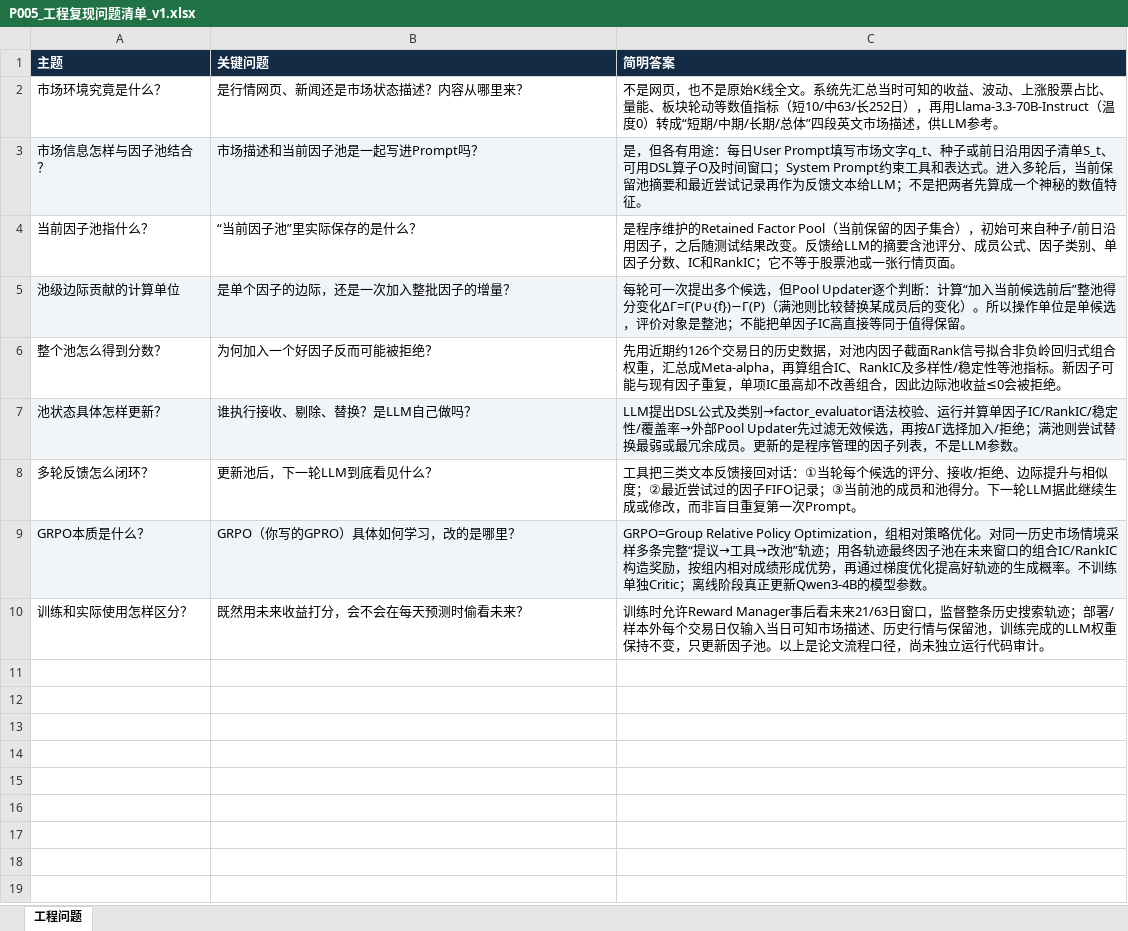
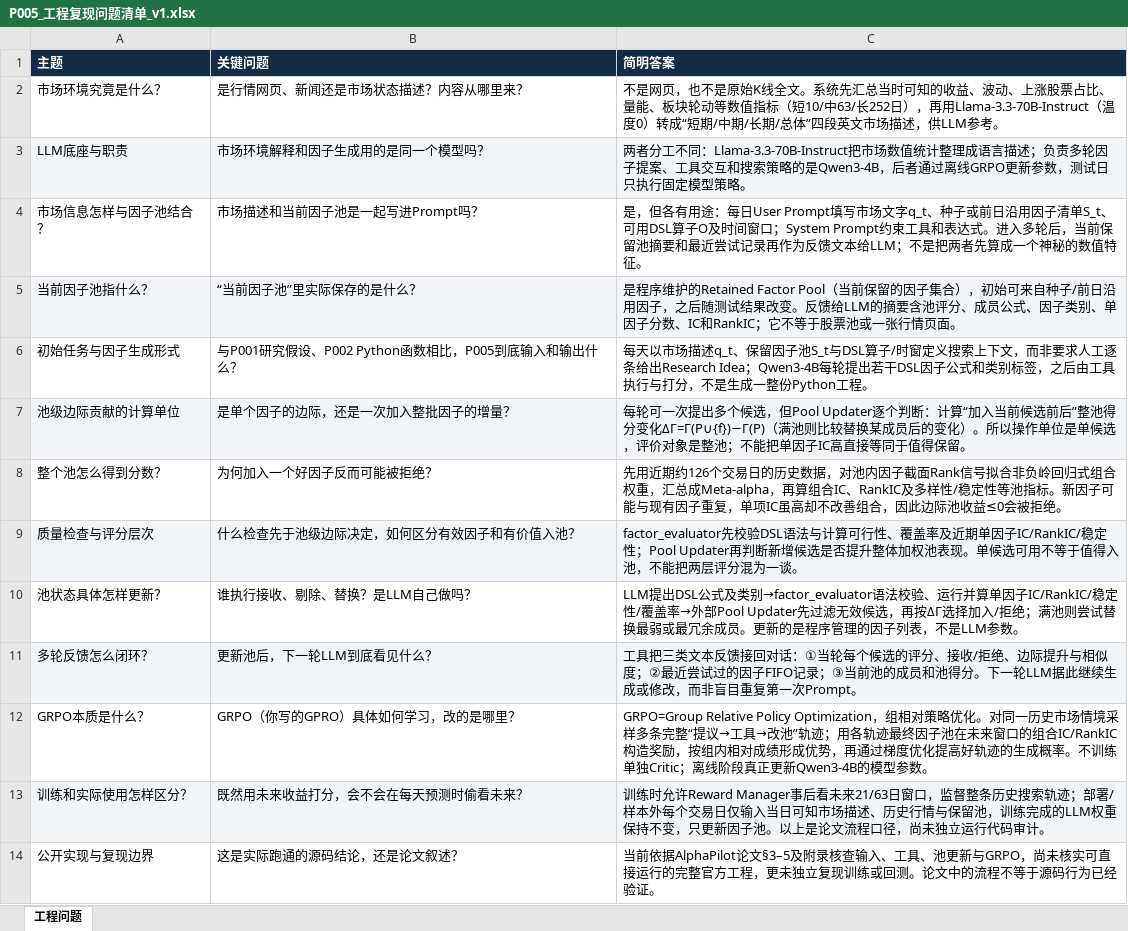
Before and after one commit to epshoron/JXwork, an Excel workbook: papers/P005/P005_工程复现问题清单_v1.xlsx, sheet 工程问题, drawn as a sheet; values as stored, in another font and other column widths than the file's, no borders; addresses are those after the commit; the diff names each change by its address in the sheet, - before the commit and + after, or states it on an @@ line.

Commit message:
Synchronize all four Excel engineering sheets after bidirectional question backfill

```diff
--- a/papers/P005/P005_工程复现问题清单_v1.xlsx (sheet 工程问题)
+++ b/papers/P005/P005_工程复现问题清单_v1.xlsx (sheet 工程问题)
+row 3: LLM底座与职责 | 市场环境解释和因子生成用的是同一个模型吗？ | 两者分工不同：Llama-3.3-70B-Instruct把市场数值统计整理成语言描述；负责多轮因子提案、工具交互和搜索策略的是Qwen3-4B，后者通过离线GRPO更新参数，测试日只执行固定模型策略。
-A4:C4 fill: #F1F5F9
+A4:C4 fill: none
-A5:C5 fill: none
+A5:C5 fill: #F1F5F9
+row 6: 初始任务与因子生成形式 | 与P001研究假设、P002 Python函数相比，P005到底输入和输出什么？ | 每天以市场描述q_t、保留因子池S_t与DSL算子/时窗定义搜索上下文，而非要求人工逐条给出Research Idea；Qwen3-4B每轮提出若干DSL因子公式和类别标签，之后由工具执行与打分，不是生成一整份Python工程。
+row 9: 质量检查与评分层次 | 什么检查先于池级边际决定，如何区分有效因子和有价值入池？ | factor_evaluator先校验DSL语法与计算可行性、覆盖率及近期单因子IC/RankIC/稳定性；Pool Updater再判断新增候选是否提升整体加权池表现。单候选可用不等于值得入池，不能把两层评分混为一谈。
-A10:C10 fill: #F1F5F9
+A10:C10 fill: none
-A11:C11 fill: none
+A11:C11 fill: #F1F5F9
-A12:C12 fill: #F1F5F9
+A12:C12 fill: none
-A13:C13 fill: none
+A13:C13 fill: #F1F5F9
+row 14: 公开实现与复现边界 | 这是实际跑通的源码结论，还是论文叙述？ | 当前依据AlphaPilot论文§3–5及附录核查输入、工具、池更新与GRPO，尚未核实可直接运行的完整官方工程，更未独立复现训练或回测。论文中的流程不等于源码行为已经验证。
```
Also changed, not shown: papers/P001/P001_工程复现问题清单_v1.xlsx, papers/P002/P002_工程复现问题清单_v1.xlsx, 1 other file.
